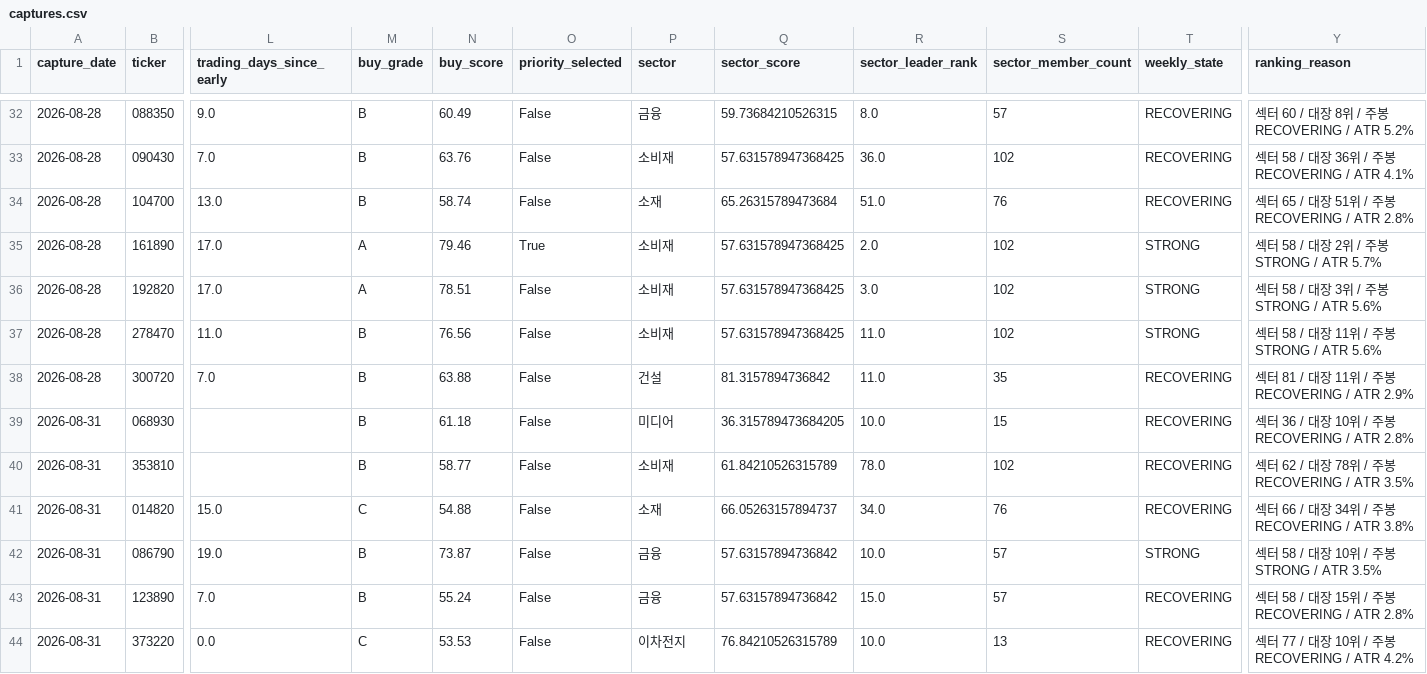
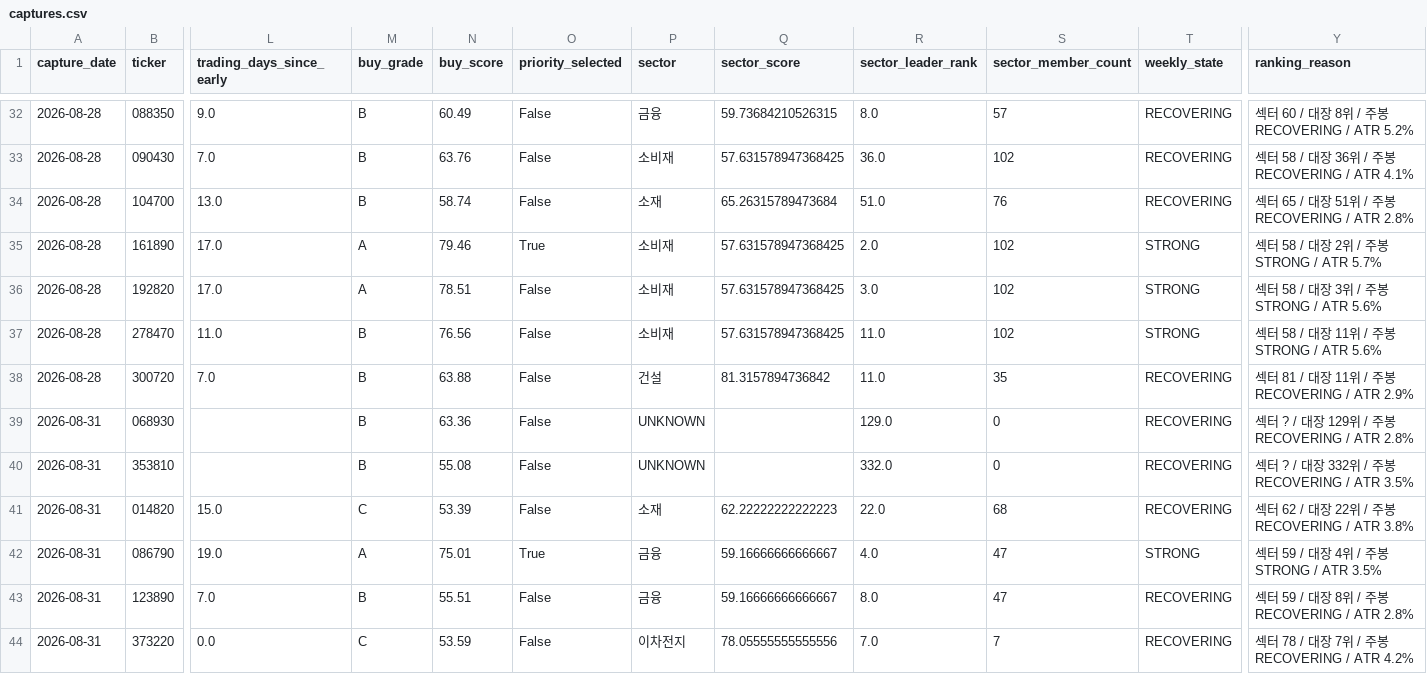
Before and after one commit to UDONGSALI/korea-stock-scanner, a CSV file: data/captures.csv, drawn as a sheet; only a part is shown, gaps mark what is left out; the diff covers the shown part only; the diff names each change by its address in the sheet, - before the commit and + after, or states it on an @@ line.

```diff
--- a/data/captures.csv
+++ b/data/captures.csv
-N39 (buy_score): 61.18
+N39 (buy_score): 63.36
-P39 (sector): 미디어
+P39 (sector): UNKNOWN
-Q39 (sector_score): 36.315789473684205
+Q39 (sector_score): (empty)
-R39 (sector_leader_rank): 10.0
+R39 (sector_leader_rank): 129.0
-S39 (sector_member_count): 15
+S39 (sector_member_count): 0
-Y39 (ranking_reason): 섹터 36 / 대장 10위 / 주봉 RECOVERING / ATR 2.8%
+Y39 (ranking_reason): 섹터 ? / 대장 129위 / 주봉 RECOVERING / ATR 2.8%
-N40 (buy_score): 58.77
+N40 (buy_score): 55.08
-P40 (sector): 소비재
+P40 (sector): UNKNOWN
-Q40 (sector_score): 61.84210526315789
+Q40 (sector_score): (empty)
-R40 (sector_leader_rank): 78.0
+R40 (sector_leader_rank): 332.0
-S40 (sector_member_count): 102
+S40 (sector_member_count): 0
-Y40 (ranking_reason): 섹터 62 / 대장 78위 / 주봉 RECOVERING / ATR 3.5%
+Y40 (ranking_reason): 섹터 ? / 대장 332위 / 주봉 RECOVERING / ATR 3.5%
-N41 (buy_score): 54.88
+N41 (buy_score): 53.39
-Q41 (sector_score): 66.05263157894737
+Q41 (sector_score): 62.22222222222223
-R41 (sector_leader_rank): 34.0
+R41 (sector_leader_rank): 22.0
-S41 (sector_member_count): 76
+S41 (sector_member_count): 68
-Y41 (ranking_reason): 섹터 66 / 대장 34위 / 주봉 RECOVERING / ATR 3.8%
+Y41 (ranking_reason): 섹터 62 / 대장 22위 / 주봉 RECOVERING / ATR 3.8%
-M42 (buy_grade): B
+M42 (buy_grade): A
-N42 (buy_score): 73.87
+N42 (buy_score): 75.01
-O42 (priority_selected): False
+O42 (priority_selected): True
-Q42:Q43 (sector_score): 57.63157894736842
+Q42:Q43 (sector_score): 59.16666666666667
-R42 (sector_leader_rank): 10.0
+R42 (sector_leader_rank): 4.0
-S42:S43 (sector_member_count): 57
+S42:S43 (sector_member_count): 47
-Y42 (ranking_reason): 섹터 58 / 대장 10위 / 주봉 STRONG / ATR 3.5%
+Y42 (ranking_reason): 섹터 59 / 대장 4위 / 주봉 STRONG / ATR 3.5%
-N43 (buy_score): 55.24
+N43 (buy_score): 55.51
-R43 (sector_leader_rank): 15.0
+R43 (sector_leader_rank): 8.0
-Y43 (ranking_reason): 섹터 58 / 대장 15위 / 주봉 RECOVERING / ATR 2.8%
+Y43 (ranking_reason): 섹터 59 / 대장 8위 / 주봉 RECOVERING / ATR 2.8%
-N44 (buy_score): 53.53
+N44 (buy_score): 53.59
-Q44 (sector_score): 76.84210526315789
+Q44 (sector_score): 78.05555555555556
-R44 (sector_leader_rank): 10.0
+R44 (sector_leader_rank): 7.0
-S44 (sector_member_count): 13
+S44 (sector_member_count): 7
-Y44 (ranking_reason): 섹터 77 / 대장 10위 / 주봉 RECOVERING / ATR 4.2%
+Y44 (ranking_reason): 섹터 78 / 대장 7위 / 주봉 RECOVERING / ATR 4.2%
```
Also changed, not shown: 124 edited cells elsewhere in this file, data/buy_tracking.csv, 9 other files.
